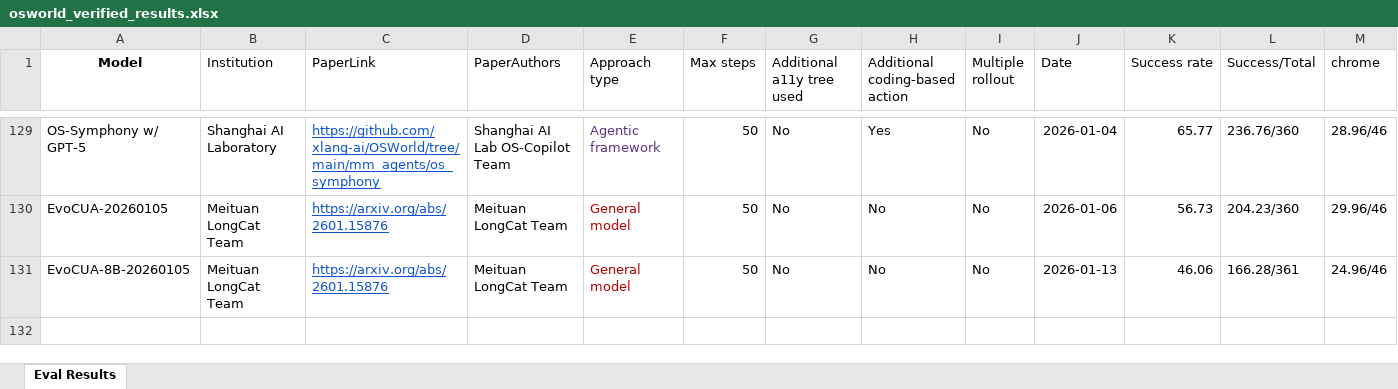
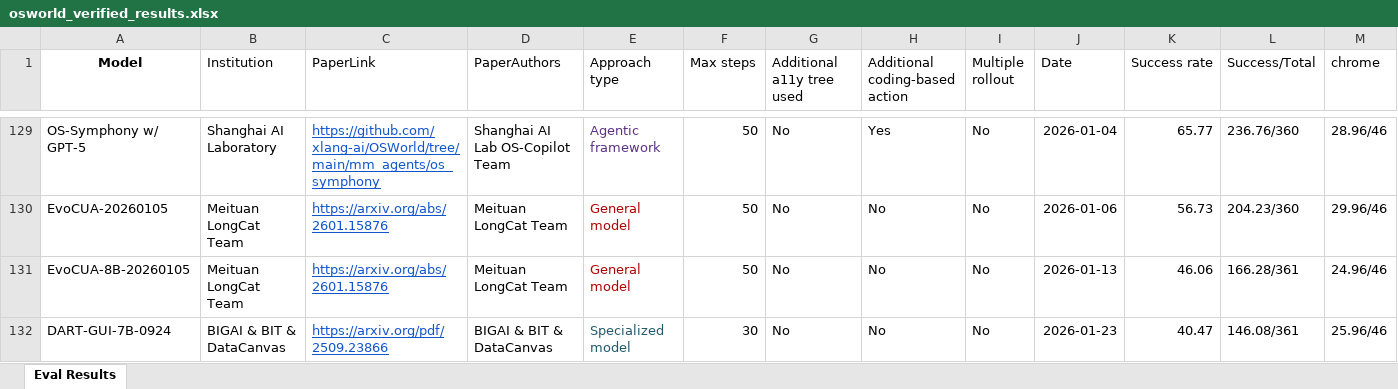
Before and after one commit to OS-World/OS-World.github.io, an Excel workbook: static/data/osworld_verified_results.xlsx, sheet Eval Results, drawn as a sheet; only a part is shown, gaps mark what is left out; values as stored, in another font and other column widths than the file's, no borders; rows hold the shown columns only; the diff names each change by its address in the sheet, - before the commit and + after, or states it on an @@ line.

Commit message:
Update osworld_verified_results.xlsx with additional verified data

```diff
--- a/static/data/osworld_verified_results.xlsx (sheet Eval Results)
+++ b/static/data/osworld_verified_results.xlsx (sheet Eval Results)
+row 132: DART-GUI-7B-0924 | BIGAI & BIT & DataCanvas | https://arxiv.org/pdf/2509.23866 | BIGAI & BIT & DataCanvas | Specialized model | 30 | No | No | No | 2026-01-23 | 40.47 | 146.08/361 | 25.96/46
```
